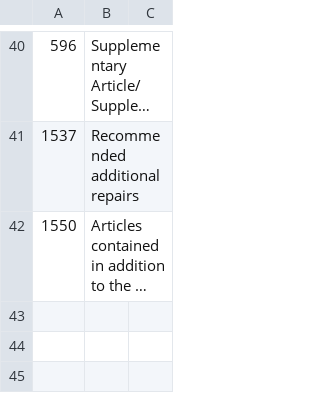
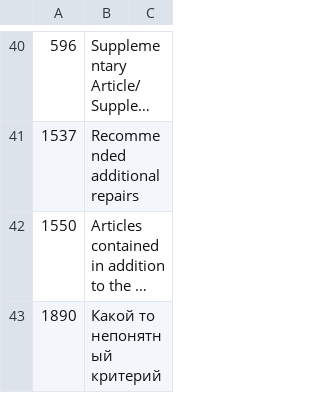
Before and after one commit to ybrbnf2080/BrixoDoc, a CSV file: ImportTAF/sources_static/criteria.csv, drawn as a sheet; only a part is shown, gaps mark what is left out; long unchanged cells end in …; the diff names each change by its address in the sheet, - before the commit and + after, or states it on an @@ line.

```diff
--- a/ImportTAF/sources_static/criteria.csv
+++ b/ImportTAF/sources_static/criteria.csv
+row 43: 1890 | Какой то непонятный критерий
```
Also changed, not shown: 57 other files.
